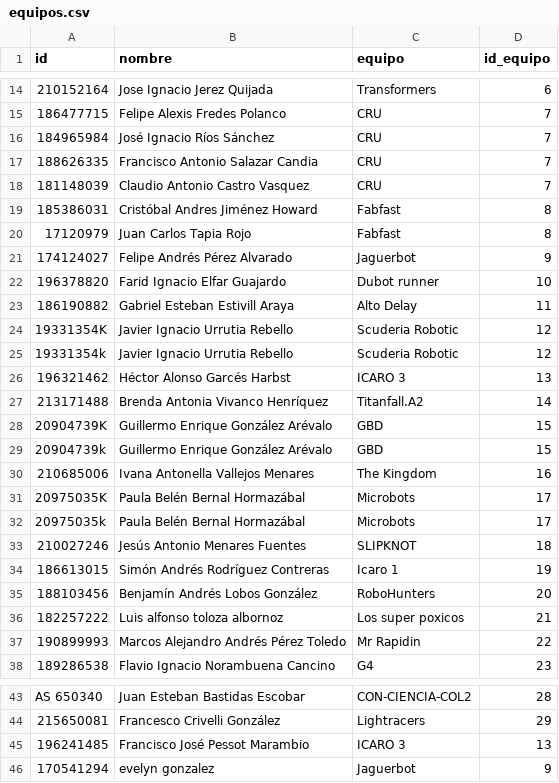
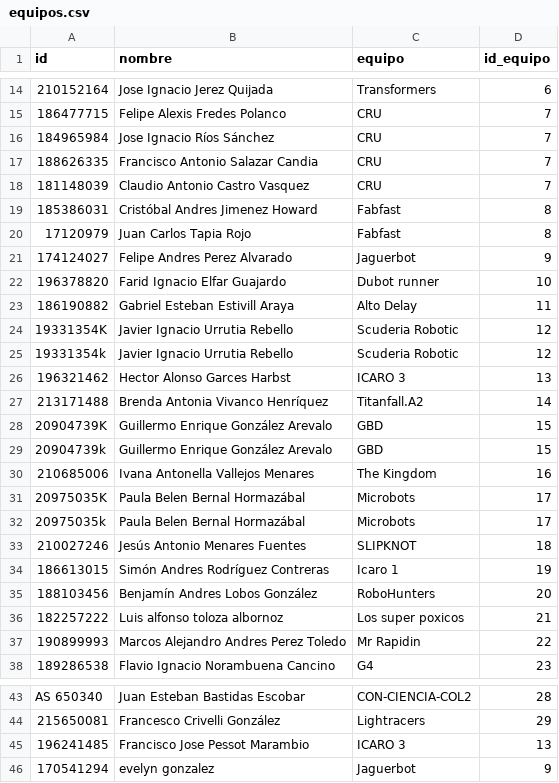
Before and after one commit to sborquez/COR2017-Checkpoint, a CSV file: Checkpoint-Python/Data/datafiles/equipos.csv, drawn as a sheet; only a part is shown, gaps mark what is left out; the diff covers the shown part only.

```diff
--- a/Checkpoint-Python/Data/datafiles/equipos.csv
+++ b/Checkpoint-Python/Data/datafiles/equipos.csv
@@ -15,8 +15,8 @@ id,nombre,equipo,id_equipo
 186477715,Felipe Alexis Fredes Polanco,CRU,7
-184965984,José Ignacio Ríos Sánchez,CRU,7
+184965984,Jose Ignacio Ríos Sánchez,CRU,7
 188626335,Francisco Antonio  Salazar Candia,CRU,7
 181148039,Claudio Antonio Castro Vasquez,CRU,7
-185386031,Cristóbal Andres Jiménez Howard,Fabfast,8
+185386031,Cristóbal Andres Jimenez Howard,Fabfast,8
 17120979,Juan Carlos Tapia Rojo,Fabfast,8
-174124027,Felipe Andrés Pérez Alvarado,Jaguerbot,9
+174124027,Felipe Andres Perez Alvarado,Jaguerbot,9
 196378820,Farid Ignacio Elfar Guajardo,Dubot runner,10
@@ -25,14 +25,14 @@ id,nombre,equipo,id_equipo
 19331354k,Javier Ignacio Urrutia Rebello,Scuderia Robotic,12
-196321462,Héctor Alonso Garcés Harbst,ICARO 3,13
+196321462,Hector Alonso Garces Harbst,ICARO 3,13
 213171488,Brenda Antonia Vivanco Henríquez,Titanfall.A2,14
-20904739K,Guillermo Enrique González Arévalo,GBD,15
-20904739k,Guillermo Enrique González Arévalo,GBD,15
+20904739K,Guillermo Enrique González Arevalo,GBD,15
+20904739k,Guillermo Enrique González Arevalo,GBD,15
 210685006,Ivana Antonella Vallejos Menares,The Kingdom,16
-20975035K,Paula Belén Bernal Hormazábal,Microbots,17
-20975035k,Paula Belén Bernal Hormazábal,Microbots,17
+20975035K,Paula Belen Bernal Hormazábal,Microbots,17
+20975035k,Paula Belen Bernal Hormazábal,Microbots,17
 210027246,Jesús Antonio Menares Fuentes,SLIPKNOT,18
-186613015,Simón Andrés Rodríguez Contreras,Icaro 1,19
-188103456,Benjamín Andrés Lobos González,RoboHunters,20
+186613015,Simón Andres Rodríguez Contreras,Icaro 1,19
+188103456,Benjamín Andres Lobos González,RoboHunters,20
 182257222,Luis alfonso toloza albornoz,Los super poxicos,21
-190899993,Marcos Alejandro Andrés Pérez Toledo,Mr Rapidin,22
+190899993,Marcos Alejandro Andres Perez Toledo,Mr Rapidin,22
 189286538,Flavio Ignacio Norambuena Cancino,G4,23
@@ -44,3 +44,3 @@ AS 650340,Juan Esteban Bastidas Escobar,CON-CIENCIA-COL2,28
 215650081,Francesco Crivelli González,Lightracers,29
-196241485,Francisco José Pessot Marambio,ICARO 3,13
+196241485,Francisco Jose Pessot Marambio,ICARO 3,13
 170541294,evelyn  gonzalez,Jaguerbot,9
```
Also changed, not shown: 4 edited cells elsewhere in this file, Checkpoint-Python/Data/datafiles/tiempos.csv, 22 other files.
